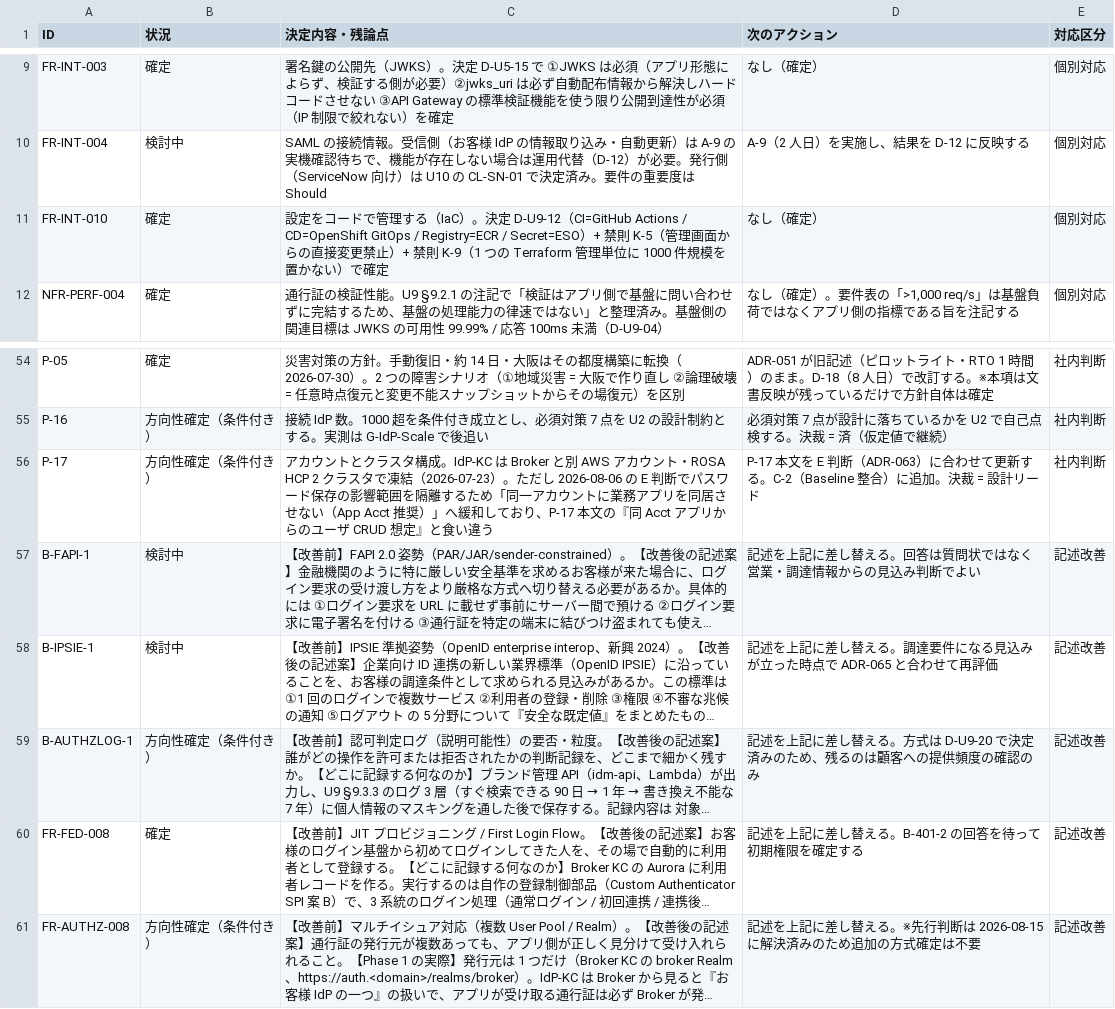
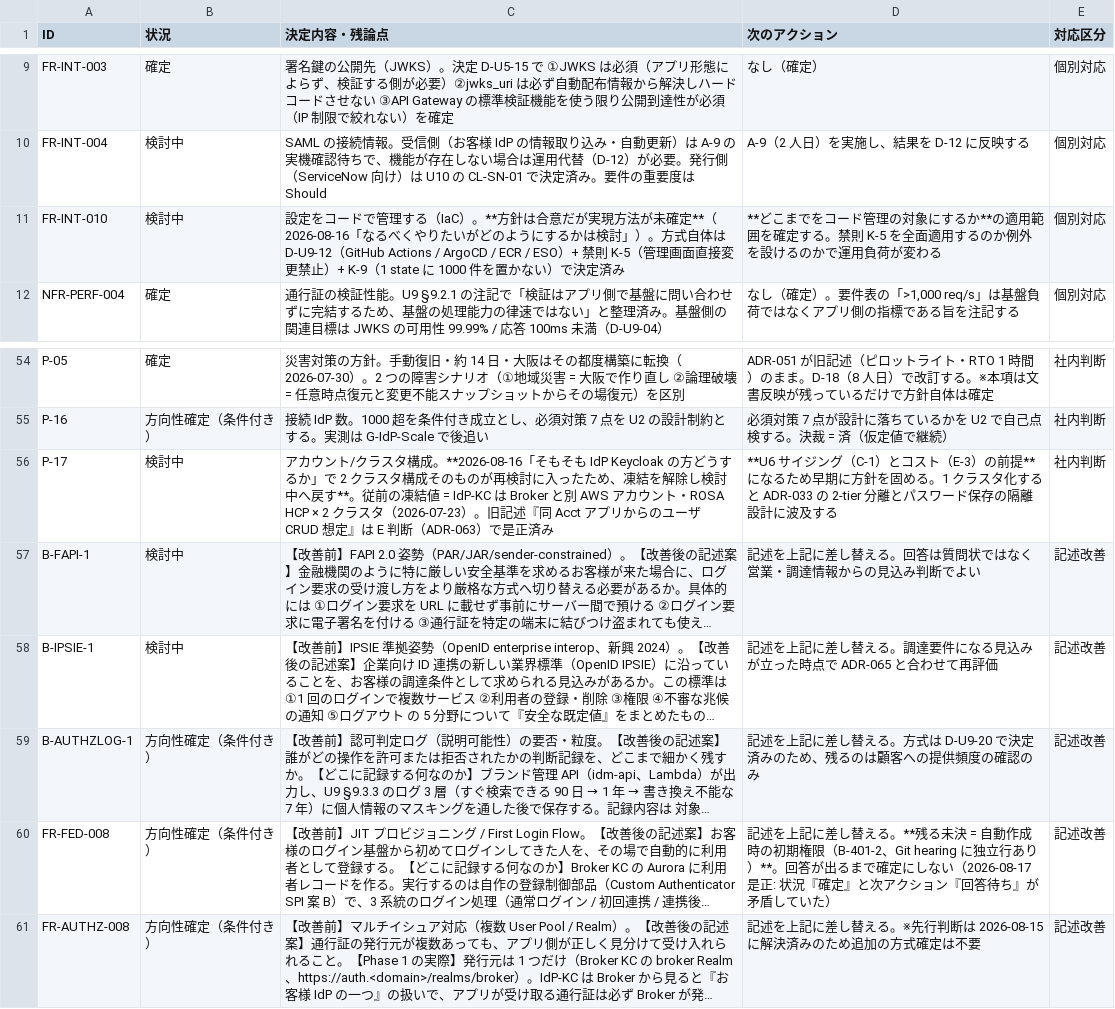
Before and after one commit to suepie/aws-atuh-poc, a TSV file: doc/basic-design/research/excel-sync-2026-08-16.tsv, drawn as a sheet; only a part is shown, gaps mark what is left out; long unchanged cells end in …; the diff covers the shown part only; the diff names each change by its address in the sheet, - before the commit and + after, or states it on an @@ line.

Commit message:
N 列メモの残り 15 件を一括処理: ADR-066/067 縮小 + 鍵インベントリ新設ほか
Excel 側指摘 3 件（すべて正しい。うち 2 件は本 TSV の不整合）:
- FR-FED-008 / FR-USER-010: 状況「確定」なのに次アクションが「回答待ち」で矛盾
  → 方向性確定（条件付き）へ是正。B-401-2 / B-IDM-6 は Git には独立行あり
- G-EDGE-DR: 確定 → 外部待ち。方式「手動」は確定だが合意数値が DR 回答待ち
  （2026-08-16 の DR 外部待ち化と整合を取る変更が漏れていた）

N 列メモの反映 12 件:
- FR-AUTH-006 / FR-AUTH-007: 「不要」→ 対象外（削除でなく凍結）
- FR-INT-010: 確定 → 検討中（方式は決定済み、適用範囲の詰めが残る）
- NFR-COMP-011: D-U7-25 鍵インベントリ新設（U7 §7.1.3a）。3 系統を横断一覧化、
  タグと API から日次自動生成、手書き台帳は禁止
- NFR-SEC-014: ADR-056 残 TBD ⓪ 新設 — ROSA worker(EC2) の脆弱性・パッチ責任分界
- P-03: 確定 → 外部待ち（顧客確認が未了）
- P-17: 凍結解除して検討中（2 クラスタ構成そのものが再検討）
- FR-INT-006: ラッパー実装主体が未定（D-5 で確定）
- B-NHI-1: 対象外 → ADR-066 を縮小し Accepted。基盤自身の NHI のみ対象
- B-IGA-REC-1: ADR-067 の棚卸し対象を本基盤保持の ID・権限に限定
- B-CONSENT-1: 判断保留。責任分界の説明が先に必要
- B-AUDITLOG-BRAND-1: per-brand で確定 → Git hearing へ正式登録、
  DU-U9O-09 の先行判断が解決し 🔒 化（5 人日が着手可能に）

未回答: NFR-MIG-001「移行は対象外」（U10 の 4 集団移行設計と矛盾）

```diff
--- a/doc/basic-design/research/excel-sync-2026-08-16.tsv
+++ b/doc/basic-design/research/excel-sync-2026-08-16.tsv
-B11 (状況): 確定
+B11 (状況): 検討中
-C11 (決定内容・残論点): …（IaC）。決定 D-U9-12（CI=GitHub Actions / CD=OpenShift GitOps / Registry=ECR / Secret=ESO）+ 禁則 K-5（管理画面からの直接変更禁止）+ 禁則 K-9（1 つの Terraform 管理単位に 1000 件規模を置かない）で確定
+C11 (決定内容・残論点): …（IaC）。**方針は合意だが実現方法が未確定**（2026-08-16「なるべくやりたいがどのようにするかは検討」）。方式自体は D-U9-12（GitHub Actions / ArgoCD / ECR / ESO）+ 禁則 K-5（管理画面直接変更禁止）+ K-9（1 state に 1000 件を置かない）で決定済み
-D11 (次のアクション): なし（確定）
+D11 (次のアクション): **どこまでをコード管理の対象にするか**の適用範囲を確定する。禁則 K-5 を全面適用するのか例外を設けるのかで運用負荷が変わる
-B56 (状況): 方向性確定（条件付き）
+B56 (状況): 検討中
-C56 (決定内容・残論点): …カウントとクラスタ構成。IdP-KC は Broker と別 AWS アカウント・ROSA HCP 2 クラスタで凍結（2026-07-23）。ただし 2026-08-06 の E 判断でパスワード保存の影響範囲を隔離するため「同一アカウントに業務アプリを同居させない（App Acct 推奨）」へ緩和しており、P-17 本文の『同 Acct アプリからのユーザ CRUD 想定』と食い違う
+C56 (決定内容・残論点): …カウント/クラスタ構成。**2026-08-16「そもそも IdP Keycloak の方どうするか」で 2 クラスタ構成そのものが再検討に入ったため、凍結を解除し検討中へ戻す**。従前の凍結値 = IdP-KC は Broker と別 AWS アカウント・ROSA HCP × 2 クラスタ（2026-07-23）。旧記述『同 Acct アプリからのユーザ CRUD 想定』は E 判断（ADR-063）で是正済み
-D56 (次のアクション): P-17 本文を E 判断（ADR-063）に合わせて更新する。C-2（Baseline 整合）に追加。決裁 = 設計リード
+D56 (次のアクション): **U6 サイジング（C-1）とコスト（E-3）の前提**になるため早期に方針を固める。1 クラスタ化すると ADR-033 の 2-tier 分離とパスワード保存の隔離設計に波及する
-B60 (状況): 確定
+B60 (状況): 方向性確定（条件付き）
-D60 (次のアクション): …替える。B-401-2 の回答を待って初期権限を確定する
+D60 (次のアクション): …替える。**残る未決 = 自動作成時の初期権限（B-401-2、Git hearing に独立行あり）**。回答が出るまで確定にしない（2026-08-17 是正: 状況『確定』と次アクション『回答待ち』が矛盾していた）
```
Also changed, not shown: 6 added rows and 17 edited cells elsewhere in this file, 10 other files.
